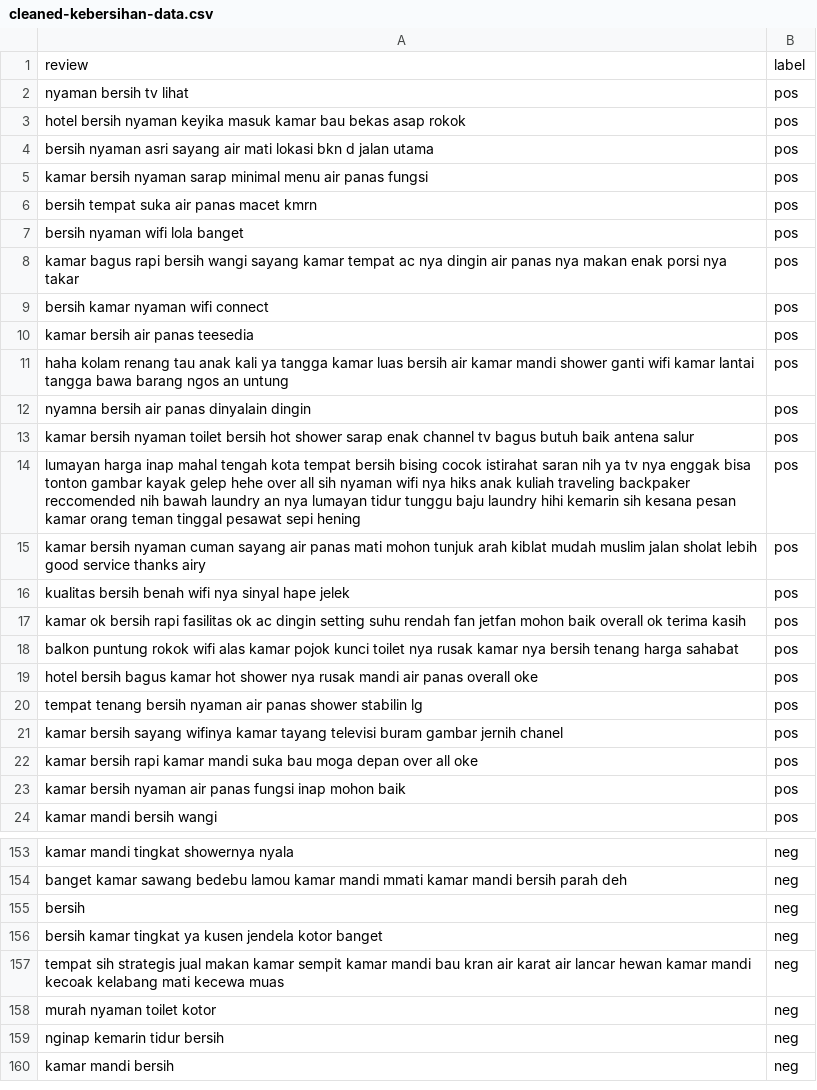
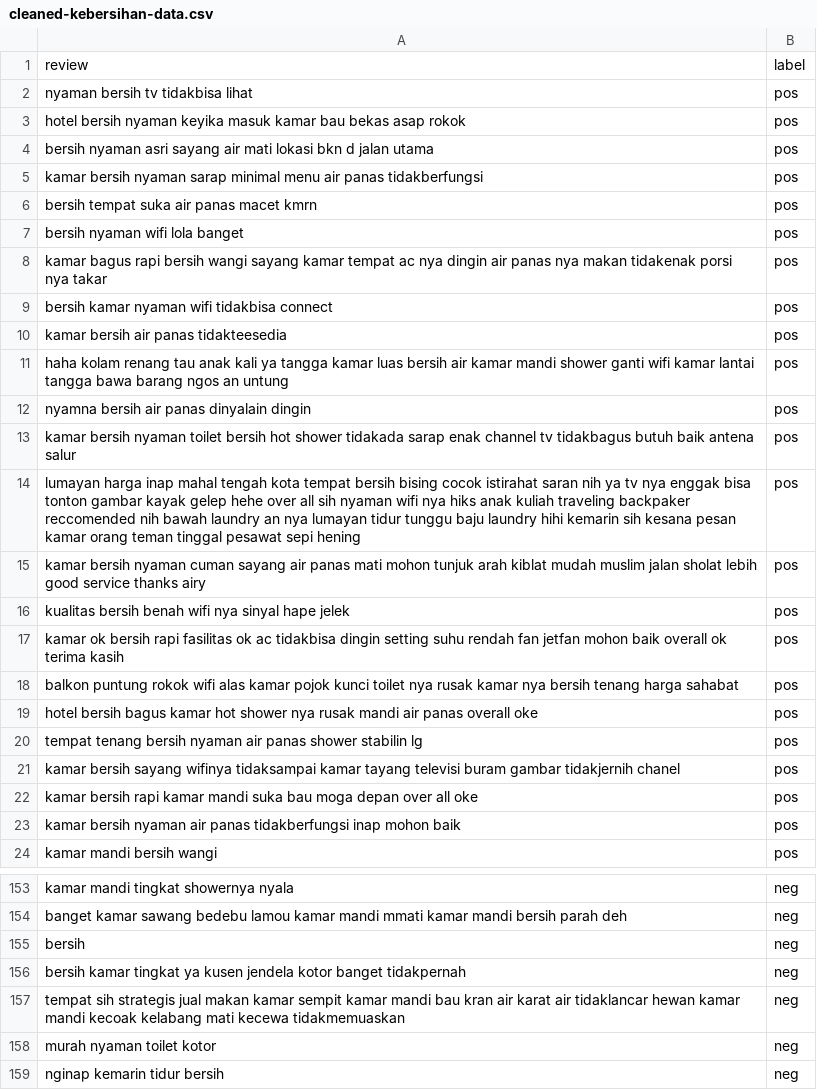
Before and after one commit to trisnawahyudiii/pmddt-kelompok-2, a CSV file: models/datasets/cleaned_datasets/cleaned-kebersihan-data.csv, drawn as a sheet; only a part is shown, gaps mark what is left out; the shorter side is filled out with more unchanged rows; the diff covers the shown part only.

```diff
--- a/models/datasets/cleaned_datasets/cleaned-kebersihan-data.csv
+++ b/models/datasets/cleaned_datasets/cleaned-kebersihan-data.csv
@@ -1,14 +1,14 @@
 review,label
-nyaman bersih tv lihat,pos
+nyaman bersih tv tidakbisa lihat,pos
 hotel bersih nyaman keyika masuk kamar bau bekas asap rokok,pos
 bersih nyaman asri sayang air mati lokasi bkn d jalan utama,pos
-kamar bersih nyaman sarap minimal menu air panas fungsi,pos
+kamar bersih nyaman sarap minimal menu air panas tidakberfungsi,pos
 bersih tempat suka air panas macet kmrn,pos
 bersih nyaman wifi lola banget,pos
-kamar bagus rapi bersih wangi sayang kamar tempat ac nya dingin air panas nya makan enak porsi nya takar,pos
-bersih kamar nyaman wifi connect,pos
-kamar bersih air panas teesedia,pos
+kamar bagus rapi bersih wangi sayang kamar tempat ac nya dingin air panas nya makan tidakenak porsi nya takar,pos
+bersih kamar nyaman wifi tidakbisa connect,pos
+kamar bersih air panas tidakteesedia,pos
 haha kolam renang tau anak kali ya tangga kamar luas bersih air kamar mandi shower ganti wifi kamar lantai tangga bawa barang ngos an untung,pos
 nyamna bersih air panas dinyalain dingin,pos
-kamar bersih nyaman toilet bersih hot shower sarap enak channel tv bagus butuh baik antena salur,pos
+kamar bersih nyaman toilet bersih hot shower tidakada sarap enak channel tv tidakbagus butuh baik antena salur,pos
 lumayan harga inap mahal tengah kota tempat bersih bising cocok istirahat saran nih ya tv nya enggak bisa tonton gambar kayak gelep hehe over all sih nyaman wifi nya hiks anak kuliah traveling backpaker reccomended nih bawah laundry an nya lumayan tidur tunggu baju laundry hihi kemarin sih kesana pesan kamar orang teman tinggal pesawat sepi hening,pos
@@ -16,3 +16,3 @@ kamar bersih nyaman cuman sayang air panas mati mohon tunjuk arah kiblat mudah m
 kualitas bersih benah wifi nya sinyal hape jelek,pos
-kamar ok bersih rapi fasilitas ok ac dingin setting suhu rendah fan jetfan mohon baik overall ok terima kasih,pos
+kamar ok bersih rapi fasilitas ok ac tidakbisa dingin setting suhu rendah fan jetfan mohon baik overall ok terima kasih,pos
 balkon puntung rokok wifi alas kamar pojok kunci toilet nya rusak kamar nya bersih tenang harga sahabat,pos
@@ -20,5 +20,5 @@ hotel bersih bagus kamar hot shower nya rusak mandi air panas overall oke,pos
 tempat tenang bersih nyaman air panas shower stabilin lg,pos
-kamar bersih sayang wifinya kamar tayang televisi buram gambar jernih chanel,pos
+kamar bersih sayang wifinya tidaksampai kamar tayang televisi buram gambar tidakjernih chanel,pos
 kamar bersih rapi kamar mandi suka bau moga depan over all oke,pos
-kamar bersih nyaman air panas fungsi inap mohon baik,pos
+kamar bersih nyaman air panas tidakberfungsi inap mohon baik,pos
 kamar mandi bersih wangi,pos
@@ -155,4 +155,4 @@ banget kamar sawang bedebu lamou kamar mandi mmati kamar mandi bersih parah deh,
 bersih,neg
-bersih kamar tingkat ya kusen jendela kotor banget,neg
-tempat sih strategis jual makan kamar sempit kamar mandi bau kran air karat air lancar hewan kamar mandi kecoak kelabang mati kecewa muas,neg
+bersih kamar tingkat ya kusen jendela kotor banget tidakpernah,neg
+tempat sih strategis jual makan kamar sempit kamar mandi bau kran air karat air tidaklancar hewan kamar mandi kecoak kelabang mati kecewa tidakmemuaskan,neg
 murah nyaman toilet kotor,neg
```
Also changed, not shown: 71 edited cells elsewhere in this file, models/datasets/cleaned_datasets/clean_clustering_dataset.csv, models/datasets/cleaned_datasets/cleaned-linen-data.csv, 31 other files.
